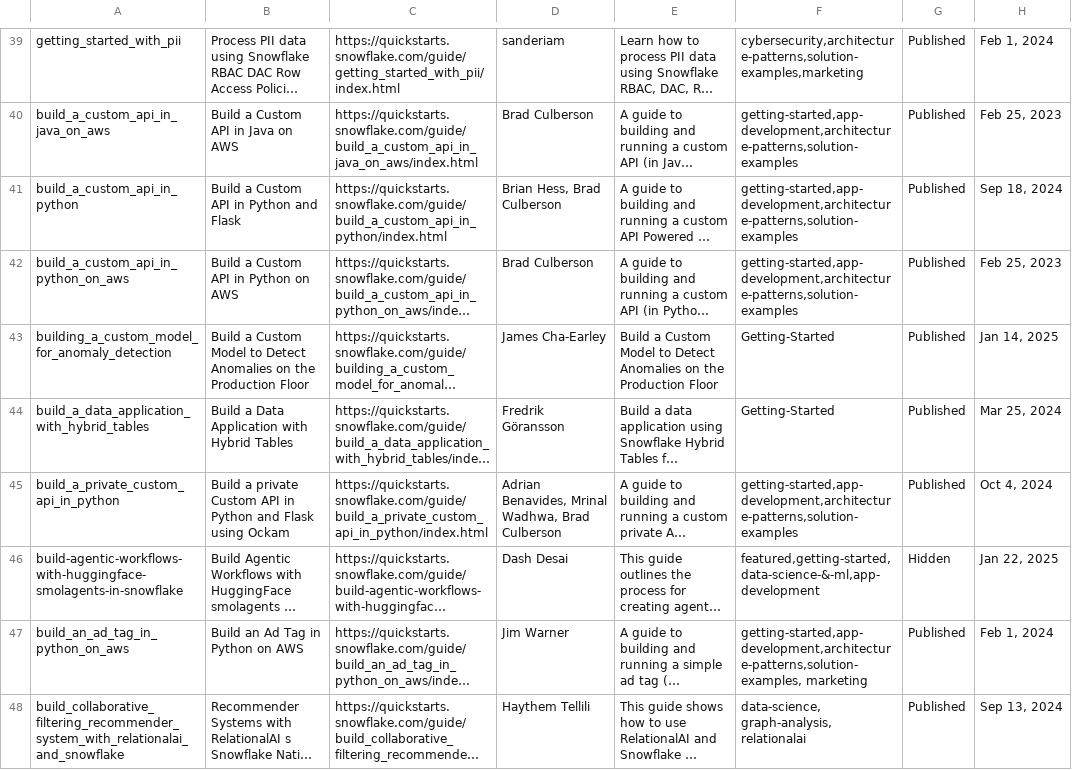
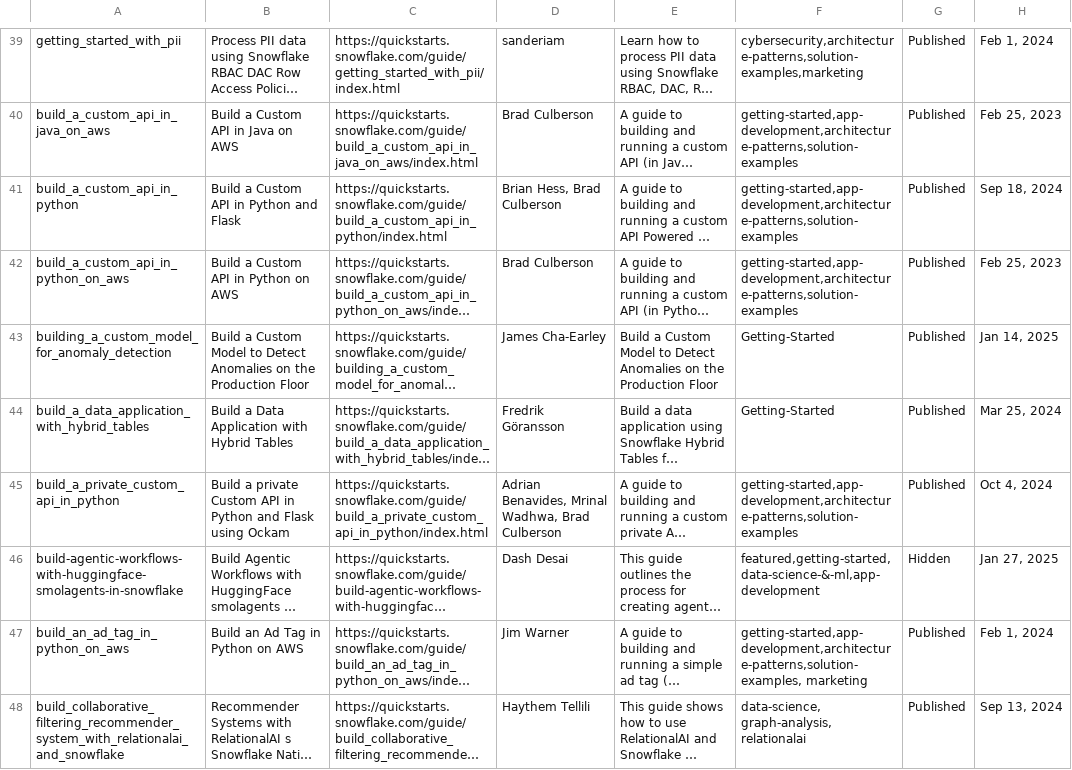
Before and after one commit to iamontheinet/quickstarts-on-snowflake, a CSV file: qs.csv, drawn as a sheet; only a part is shown, gaps mark what is left out; long unchanged cells end in …; the diff names each change by its address in the sheet, - before the commit and + after, or states it on an @@ line.

Commit message:
Updated qs list

```diff
--- a/qs.csv
+++ b/qs.csv
-H46: Jan 22, 2025
+H46: Jan 27, 2025
```
